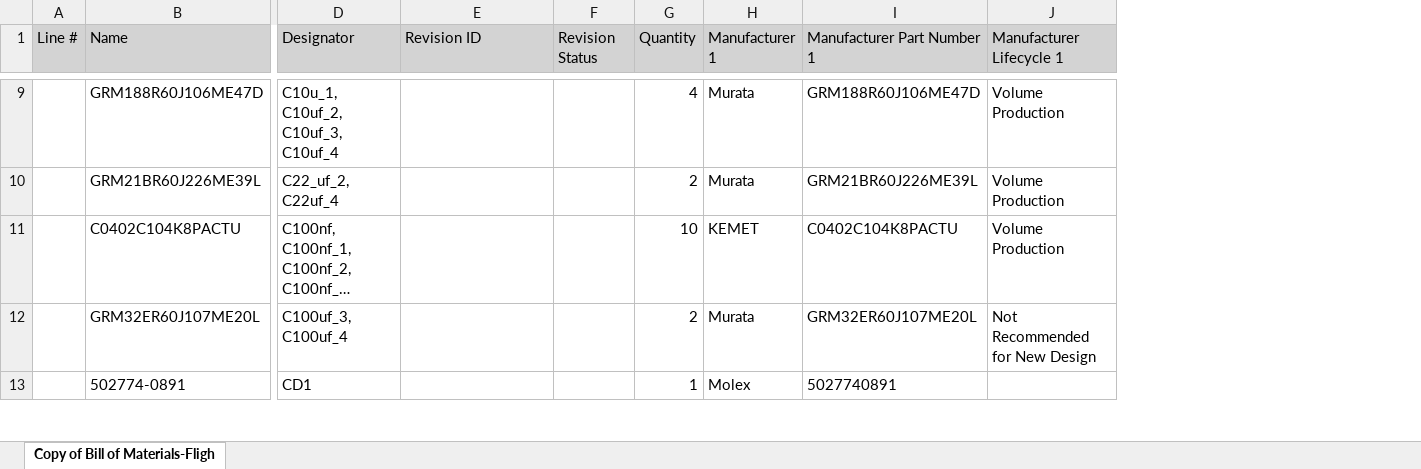
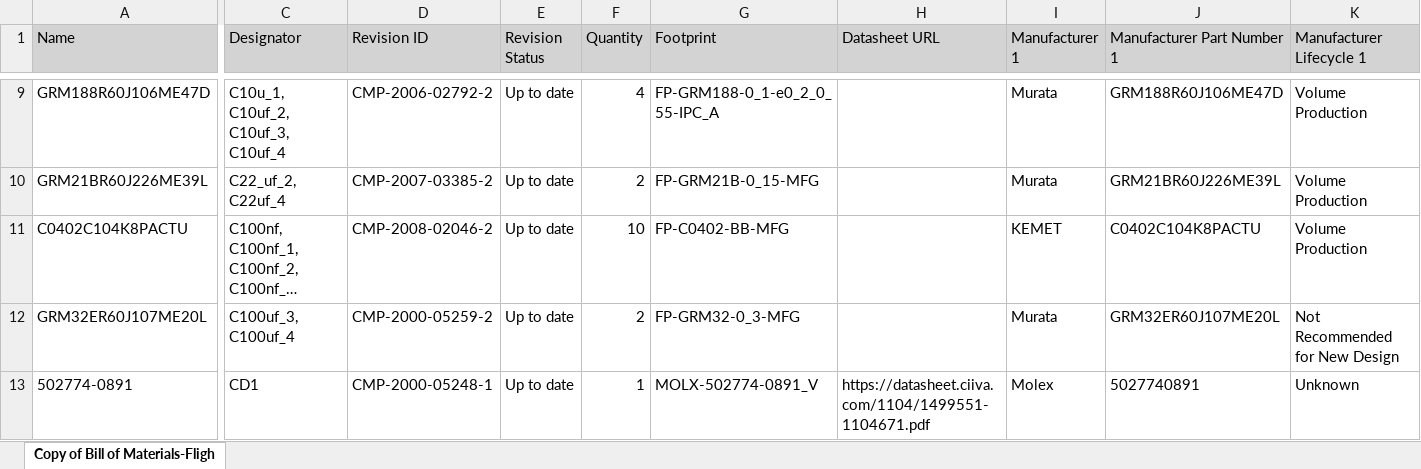
Before and after one commit to akw0088/FlightController, an Excel workbook: Project/FlightController/Project Outputs for FlightController/BOM/Copy of Bill of Materials-FlightController.xlsx, sheet Copy of Bill of Materials-Fligh, drawn as a sheet; only a part is shown, gaps mark what is left out; long unchanged cells end in …; values as stored, in another font and other column widths than the file's, no borders; removed rows and columns are numbered as before the commit, all else as after; the diff covers the shown part only; the diff names each change by its address in the sheet, - before the commit and + after, or states it on an @@ line.

```diff
--- a/Project/FlightController/Project Outputs for FlightController/BOM/Copy of Bill of Materials-FlightController.xlsx (sheet Copy of Bill of Materials-Fligh)
+++ b/Project/FlightController/Project Outputs for FlightController/BOM/Copy of Bill of Materials-FlightController.xlsx (sheet Copy of Bill of Materials-Fligh)
-column A (Line #), empty
+column G (Footprint), rows 9-13: FP-GRM188-0_1-e0_2_0_55-IPC_A | FP-GRM21B-0_15-MFG | FP-C0402-BB-MFG | FP-GRM32-0_3-MFG | MOLX-502774-0891_V
+column H (Datasheet URL), row 13: https://datasheet.ciiva.com/1104/1499551-1104671.pdf
-D9 (Revision ID): (empty)
+D9 (Revision ID): CMP-2006-02792-2
-E9:E13 (Revision Status): (empty)
+E9:E13 (Revision Status): Up to date
-D10 (Revision ID): (empty)
+D10 (Revision ID): CMP-2007-03385-2
-D11 (Revision ID): (empty)
+D11 (Revision ID): CMP-2008-02046-2
-D12 (Revision ID): (empty)
+D12 (Revision ID): CMP-2000-05259-2
-D13 (Revision ID): (empty)
+D13 (Revision ID): CMP-2000-05248-1
-K13 (Manufacturer Lifecycle 1): (empty)
+K13 (Manufacturer Lifecycle 1): Unknown
```
Also changed, not shown: 2 added rows, 3 removed rows and 77 edited cells elsewhere in this sheet, 42 other files.
